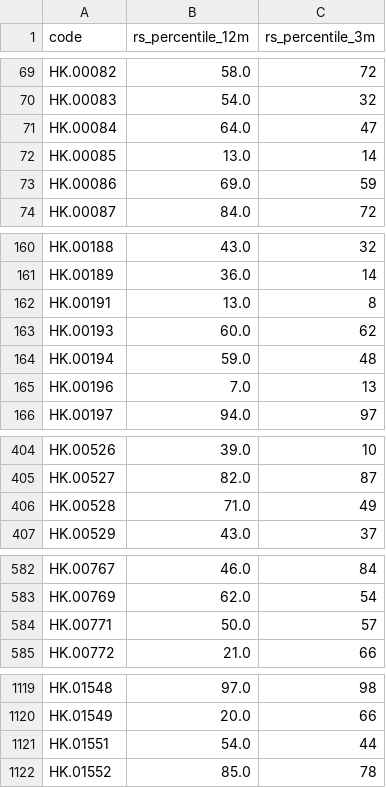
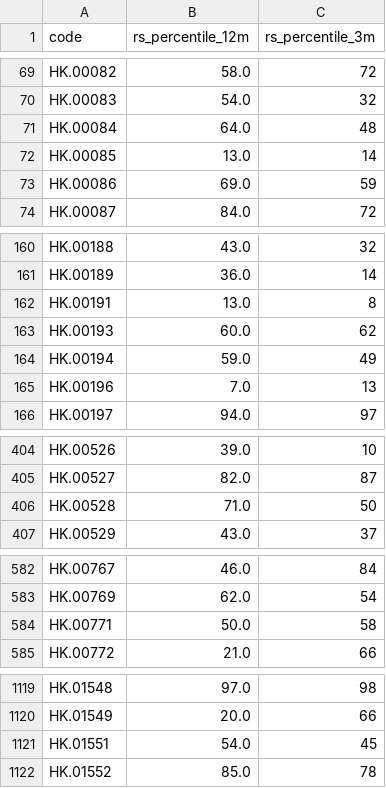
Before and after one commit to EricXue92/momentum-scanner, a CSV file: data/hk_rs/2026-09-22.csv, drawn as a sheet; only a part is shown, gaps mark what is left out; the diff covers the shown part only.

```diff
--- a/data/hk_rs/2026-09-22.csv
+++ b/data/hk_rs/2026-09-22.csv
@@ -70,3 +70,3 @@ HK.00082,58.0,72
 HK.00083,54.0,32
-HK.00084,64.0,47
+HK.00084,64.0,48
 HK.00085,13.0,14
@@ -163,3 +163,3 @@ HK.00191,13.0,8
 HK.00193,60.0,62
-HK.00194,59.0,48
+HK.00194,59.0,49
 HK.00196,7.0,13
@@ -405,3 +405,3 @@ HK.00526,39.0,10
 HK.00527,82.0,87
-HK.00528,71.0,49
+HK.00528,71.0,50
 HK.00529,43.0,37
@@ -583,3 +583,3 @@ HK.00767,46.0,84
 HK.00769,62.0,54
-HK.00771,50.0,57
+HK.00771,50.0,58
 HK.00772,21.0,66
@@ -1120,3 +1120,3 @@ HK.01548,97.0,98
 HK.01549,20.0,66
-HK.01551,54.0,44
+HK.01551,54.0,45
 HK.01552,85.0,78
```
Also changed, not shown: 18 edited cells elsewhere in this file, data/hk_metrics/2026-09-22.csv.
